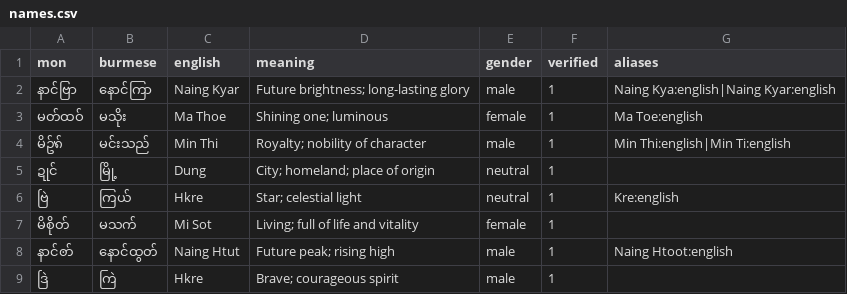
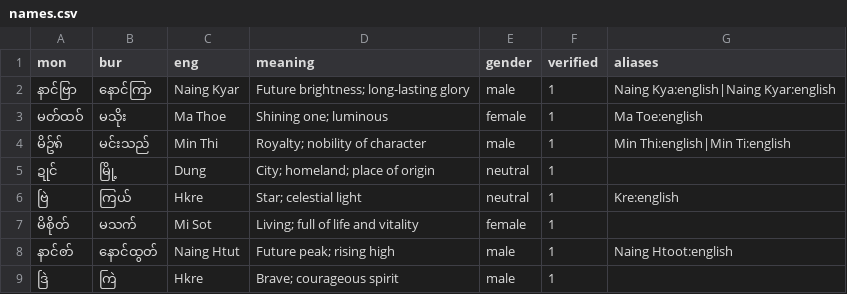
Before and after one commit to TaoMonLae/monname-converter, a CSV file: data/names.csv, drawn as a sheet.

Commit message:
Shorten column names in names.csv

```diff
--- a/data/names.csv
+++ b/data/names.csv
@@ -1,2 +1,2 @@
-mon,burmese,english,meaning,gender,verified,aliases
+mon,bur,eng,meaning,gender,verified,aliases
 နာင်ဗြာ,နောင်ကြာ,Naing Kyar,Future brightness; long-lasting glory,male,1,Naing Kya:english|Naing Kyar:english
```
